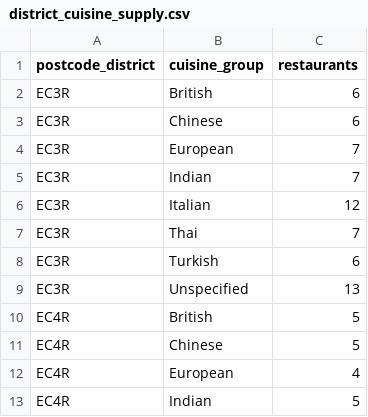
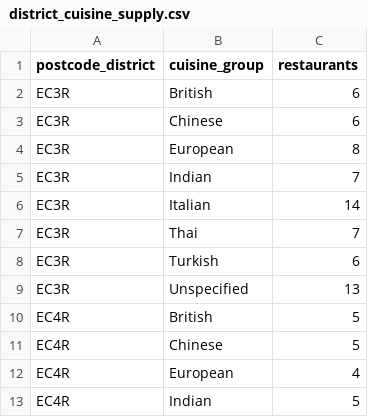
Before and after one commit to AdrielAu/PlotLuck, a CSV file: data/sample/district_cuisine_supply.csv, drawn as a sheet; only a part is shown.

```diff
--- a/data/sample/district_cuisine_supply.csv
+++ b/data/sample/district_cuisine_supply.csv
@@ -3,5 +3,5 @@ EC3R,British,6
 EC3R,Chinese,6
-EC3R,European,7
+EC3R,European,8
 EC3R,Indian,7
-EC3R,Italian,12
+EC3R,Italian,14
 EC3R,Thai,7
```
Also changed, not shown: data/sample/districts.csv, data/sample/restaurants.csv, 14 other files.
